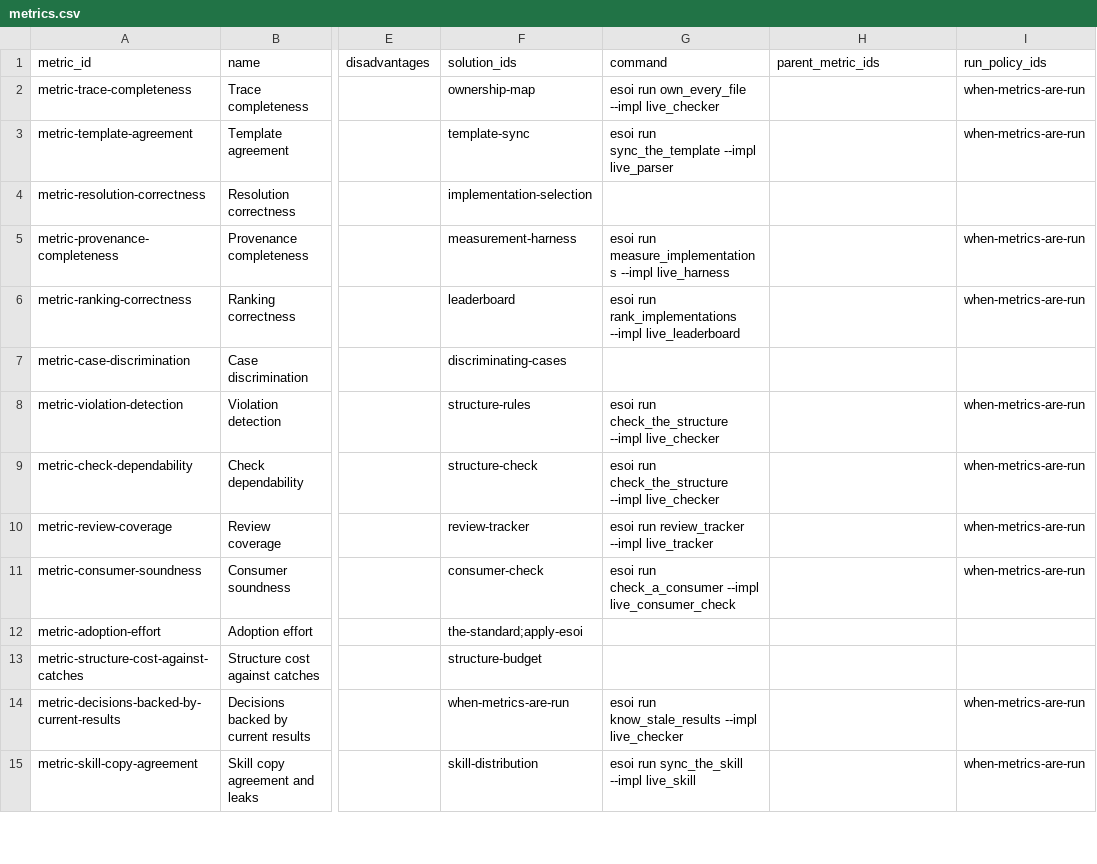
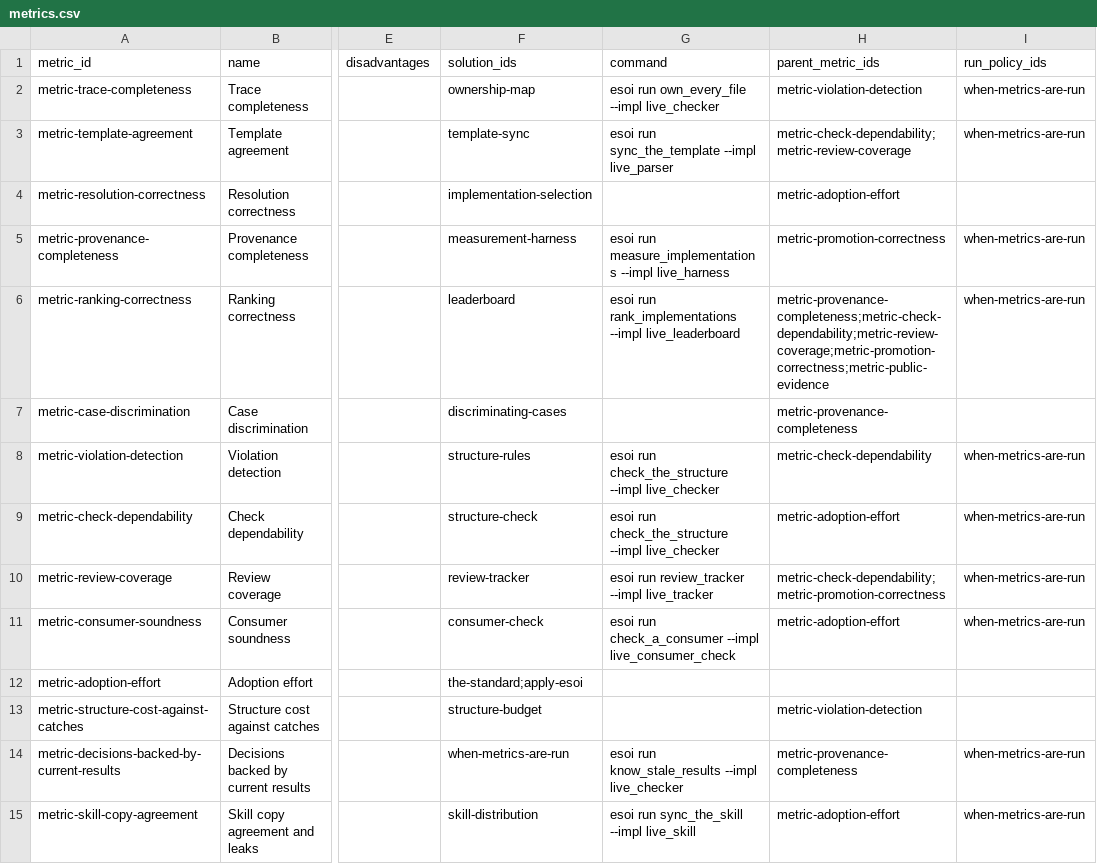
Before and after one commit to JoshuaMathias/evolvable-structure, a CSV file: esoi/metrics.csv, drawn as a sheet; only a part is shown, gaps mark what is left out; the diff covers the shown part only; the diff names each change by its address in the sheet, - before the commit and + after, or states it on an @@ line.

```diff
--- a/esoi/metrics.csv
+++ b/esoi/metrics.csv
-H2 (parent_metric_ids): (empty)
+H2 (parent_metric_ids): metric-violation-detection
-H3 (parent_metric_ids): (empty)
+H3 (parent_metric_ids): metric-check-dependability;metric-review-coverage
-H4 (parent_metric_ids): (empty)
+H4 (parent_metric_ids): metric-adoption-effort
-H5 (parent_metric_ids): (empty)
+H5 (parent_metric_ids): metric-promotion-correctness
-H6 (parent_metric_ids): (empty)
+H6 (parent_metric_ids): metric-provenance-completeness;metric-check-dependability;metric-review-coverage;metric-promotion-correctness;metric-public-evidence
-H7 (parent_metric_ids): (empty)
+H7 (parent_metric_ids): metric-provenance-completeness
-H8 (parent_metric_ids): (empty)
+H8 (parent_metric_ids): metric-check-dependability
-H9 (parent_metric_ids): (empty)
+H9 (parent_metric_ids): metric-adoption-effort
-H10 (parent_metric_ids): (empty)
+H10 (parent_metric_ids): metric-check-dependability;metric-promotion-correctness
-H11 (parent_metric_ids): (empty)
+H11 (parent_metric_ids): metric-adoption-effort
-H13 (parent_metric_ids): (empty)
+H13 (parent_metric_ids): metric-violation-detection
-H14 (parent_metric_ids): (empty)
+H14 (parent_metric_ids): metric-provenance-completeness
-H15 (parent_metric_ids): (empty)
+H15 (parent_metric_ids): metric-adoption-effort
```
Also changed, not shown: 1 added row and 21 edited cells elsewhere in this file, esoi/intent.csv, esoi/problems.csv, 28 other files.
